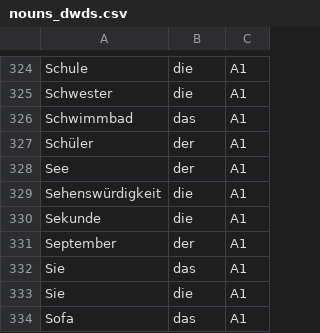
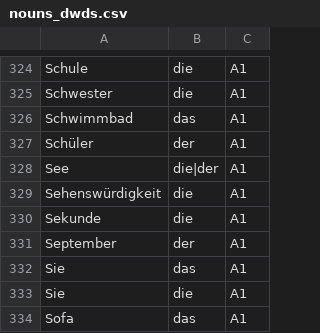
Before and after one commit to piresn/derdiedas, a CSV file: public/data/nouns_dwds.csv, drawn as a sheet; only a part is shown, gaps mark what is left out.

Commit message:
see

```diff
--- a/public/data/nouns_dwds.csv
+++ b/public/data/nouns_dwds.csv
@@ -327,3 +327,3 @@ Schwimmbad,das,A1
 Schüler,der,A1
-See,der,A1
+See,die|der,A1
 Sehenswürdigkeit,die,A1
```
